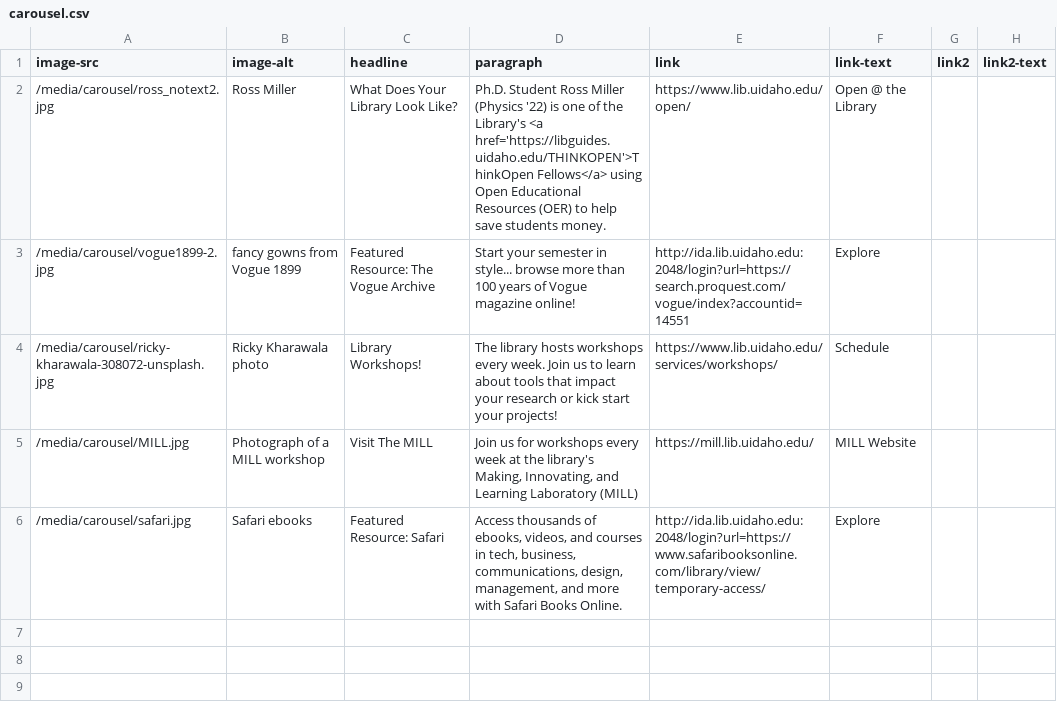
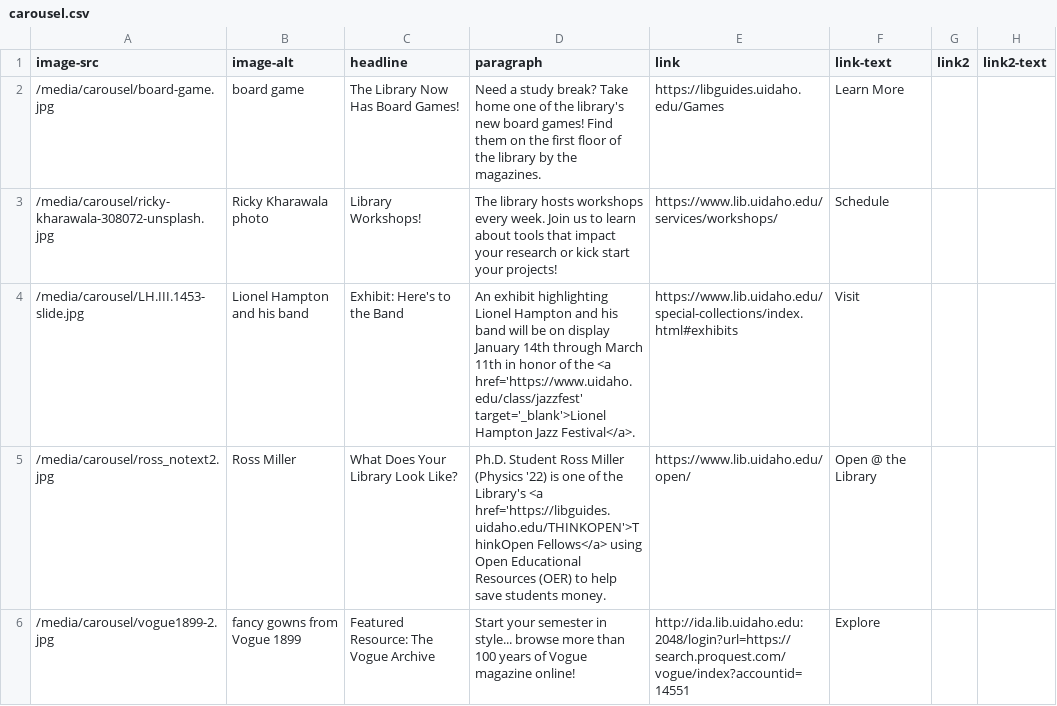
Before and after one commit to uidaholib/main-web-redesign_draft, a CSV file: _data/carousel.csv, drawn as a sheet.

Commit message:
update carousel

```diff
--- a/_data/carousel.csv
+++ b/_data/carousel.csv
@@ -1,6 +1,6 @@
 image-src,image-alt,headline,paragraph,link,link-text,link2,link2-text
+/media/carousel/board-game.jpg,board game,The Library Now Has Board Games!,"Need a study break? Take home one of the library's new board games! Find them on the first floor of the library by the magazines.",https://libguides.uidaho.edu/Games,Learn More,,
+/media/carousel/ricky-kharawala-308072-unsplash.jpg,Ricky Kharawala photo,Library Workshops!,The library hosts workshops every week. Join us to learn about tools that impact your research or kick start your projects!,https://www.lib.uidaho.edu/services/workshops/,Schedule,,
+/media/carousel/LH.III.1453-slide.jpg,Lionel Hampton and his band,Exhibit: Here's to the Band,"An exhibit highlighting Lionel Hampton and his band will be on display January 14th through March 11th in honor of the <a href='https://www.uidaho.edu/class/jazzfest' target='_blank'>Lionel Hampton Jazz Festival</a>.",https://www.lib.uidaho.edu/special-collections/index.html#exhibits,Visit,,
 /media/carousel/ross_notext2.jpg,Ross Miller,What Does Your Library Look Like?,"Ph.D. Student Ross Miller (Physics '22) is one of the Library's <a href='https://libguides.uidaho.edu/THINKOPEN'>ThinkOpen Fellows</a> using Open Educational Resources (OER) to help save students money.",https://www.lib.uidaho.edu/open/,Open @ the Library,,
 /media/carousel/vogue1899-2.jpg,fancy gowns from Vogue 1899,Featured Resource: The Vogue Archive,"Start your semester in style... browse more than 100 years of Vogue magazine online!",http://ida.lib.uidaho.edu:2048/login?url=https://search.proquest.com/vogue/index?accountid=14551,Explore,,
-/media/carousel/ricky-kharawala-308072-unsplash.jpg,Ricky Kharawala photo,Library Workshops!,The library hosts workshops every week. Join us to learn about tools that impact your research or kick start your projects!,https://www.lib.uidaho.edu/services/workshops/,Schedule,,
-/media/carousel/MILL.jpg,Photograph of a MILL workshop,Visit The MILL,"Join us for workshops every week at the library's Making, Innovating, and Learning Laboratory (MILL)",https://mill.lib.uidaho.edu/,MILL Website,,
-/media/carousel/safari.jpg,Safari ebooks,Featured Resource: Safari,"Access thousands of ebooks, videos, and courses in tech, business, communications, design, management, and more with Safari Books Online.",http://ida.lib.uidaho.edu:2048/login?url=https://www.safaribooksonline.com/library/view/temporary-access/,Explore,,
```
Also changed, not shown: _data/carousel_oldersaved.csv, _data/spec_exhibits.csv.
